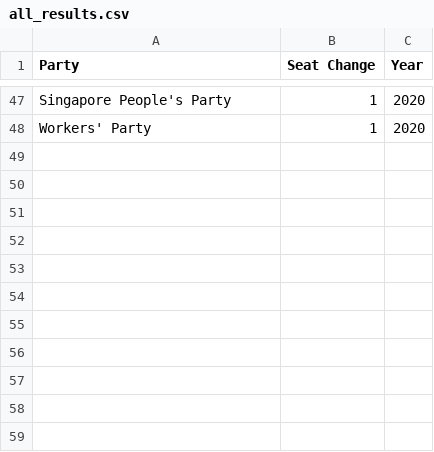
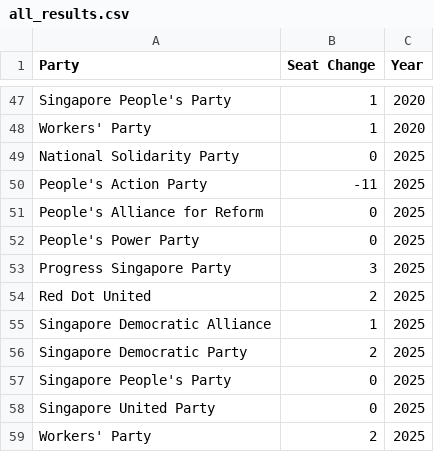
Before and after one commit to LingxiTang/NoGRCExperiment, a CSV file: ProWinner_results/all_results.csv, drawn as a sheet; only a part is shown, gaps mark what is left out; the diff names each change by its address in the sheet, - before the commit and + after, or states it on an @@ line.

```diff
--- a/ProWinner_results/all_results.csv
+++ b/ProWinner_results/all_results.csv
+row 49: National Solidarity Party | 0 | 2025
+row 50: People's Action Party | -11 | 2025
+row 51: People's Alliance for Reform | 0 | 2025
+row 52: People's Power Party | 0 | 2025
+row 53: Progress Singapore Party | 3 | 2025
+row 54: Red Dot United | 2 | 2025
+row 55: Singapore Democratic Alliance | 1 | 2025
+row 56: Singapore Democratic Party | 2 | 2025
+row 57: Singapore People's Party | 0 | 2025
+row 58: Singapore United Party | 0 | 2025
+row 59: Workers' Party | 2 | 2025
```
Also changed, not shown: AntiPAP_results/all_results.csv, ProPAP_results/all_results.csv, 11 other files.
